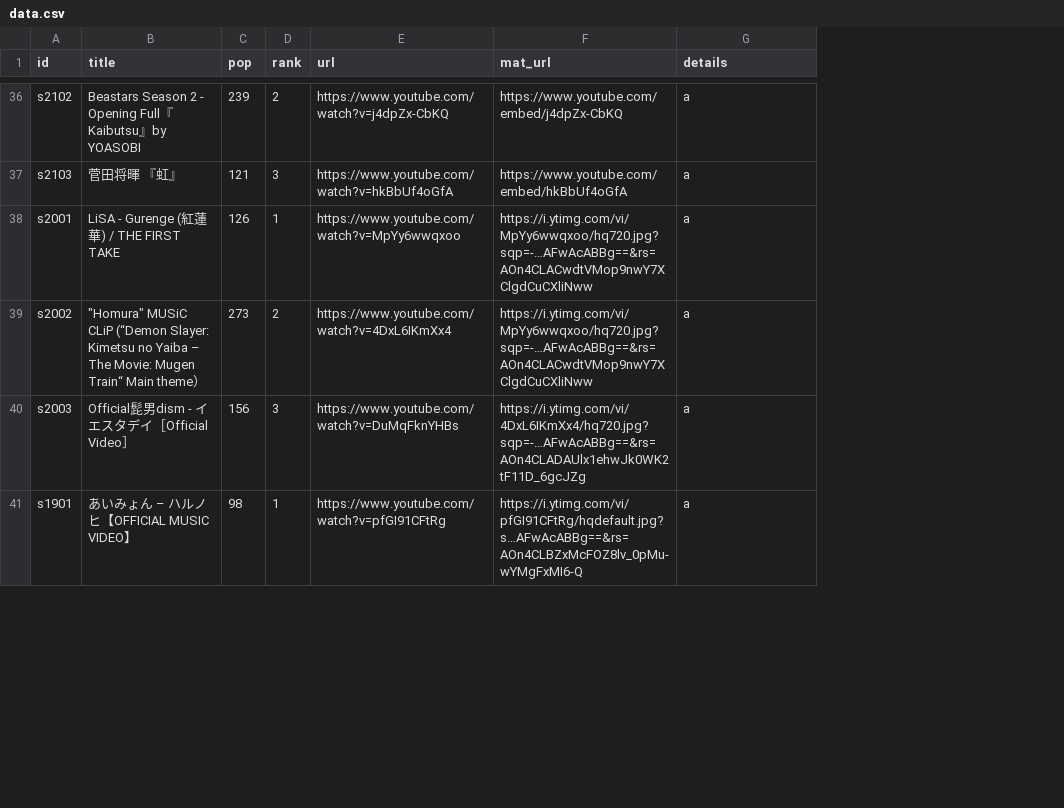
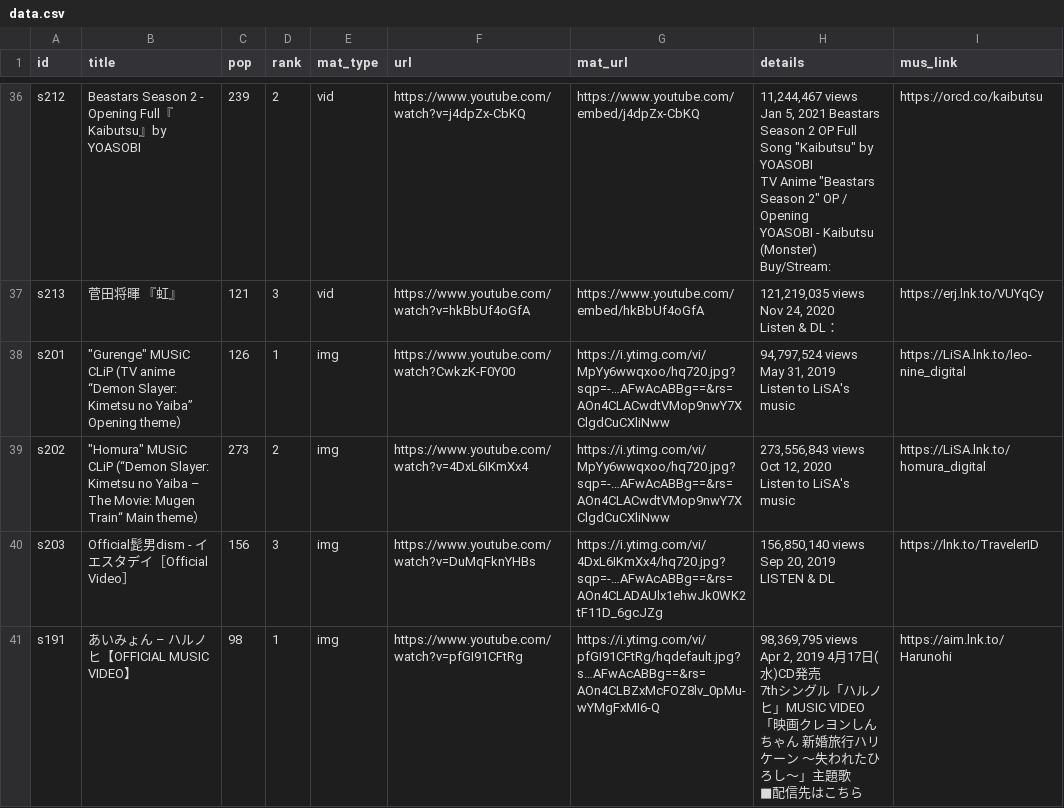
Before and after one commit to michaelyshih/Saikyou, a CSV file: src/data/data.csv, drawn as a sheet; only a part is shown, gaps mark what is left out; addresses are those after the commit; ↵ is a line break in a cell; the diff covers the shown part only; the diff names each change by its address in the sheet, - before the commit and + after, or states it on an @@ line.

```diff
--- a/src/data/data.csv
+++ b/src/data/data.csv
+column E (mat_type), rows 36-41: vid | vid | img | img | img | img
+column I (mus_link), rows 36-41: https://orcd.co/kaibutsu | https://erj.lnk.to/VUYqCy | https://LiSA.lnk.to/leo-nine_digital | https://LiSA.lnk.to/homura_digital | https://lnk.to/TravelerID | https://aim.lnk.to/Harunohi
-A36 (id): s2102
+A36 (id): s212
-H36 (details): a
+H36 (details): 11,244,467 views ↵ Jan 5, 2021 Beastars Season 2 OP Full Song "Kaibutsu" by YOASOBI ↵ TV Anime "Beastars Season 2" OP / Opening ↵ YOASOBI - Kaibutsu (Monster) ↵ Buy/Stream:
-A37 (id): s2103
+A37 (id): s213
-H37 (details): a
+H37 (details): 121,219,035 views ↵ Nov 24, 2020 ↵ Listen & DL：
-A38 (id): s2001
+A38 (id): s201
-B38 (title): LiSA - Gurenge (紅蓮華) / THE FIRST TAKE
+B38 (title): "Gurenge" MUSiC CLiP (TV anime “Demon Slayer: Kimetsu no Yaiba” Opening theme）
-F38 (url): https://www.youtube.com/watch?v=MpYy6wwqxoo
+F38 (url): https://www.youtube.com/watch?CwkzK-F0Y00
-H38 (details): a
+H38 (details): 94,797,524 views ↵ May 31, 2019 ↵ Listen to LiSA's music
-A39 (id): s2002
+A39 (id): s202
-H39 (details): a
+H39 (details): 273,556,843 views ↵ Oct 12, 2020 ↵ Listen to LiSA's music
-A40 (id): s2003
+A40 (id): s203
-H40 (details): a
+H40 (details): 156,850,140 views ↵ Sep 20, 2019 ↵ LISTEN & DL
-A41 (id): s1901
+A41 (id): s191
-H41 (details): a
+H41 (details): 98,369,795 views ↵ Apr 2, 2019 4月17日(水)CD発売 ↵ 7thシングル「ハルノヒ」MUSIC VIDEO ↵ 「映画クレヨンしんちゃん 新婚旅行ハリケーン ～失われたひろし～」主題歌 ↵ ■配信先はこちら
```
Also changed, not shown: 1 added row, 1 removed row and 74 edited cells elsewhere in this file, 10 other files.
